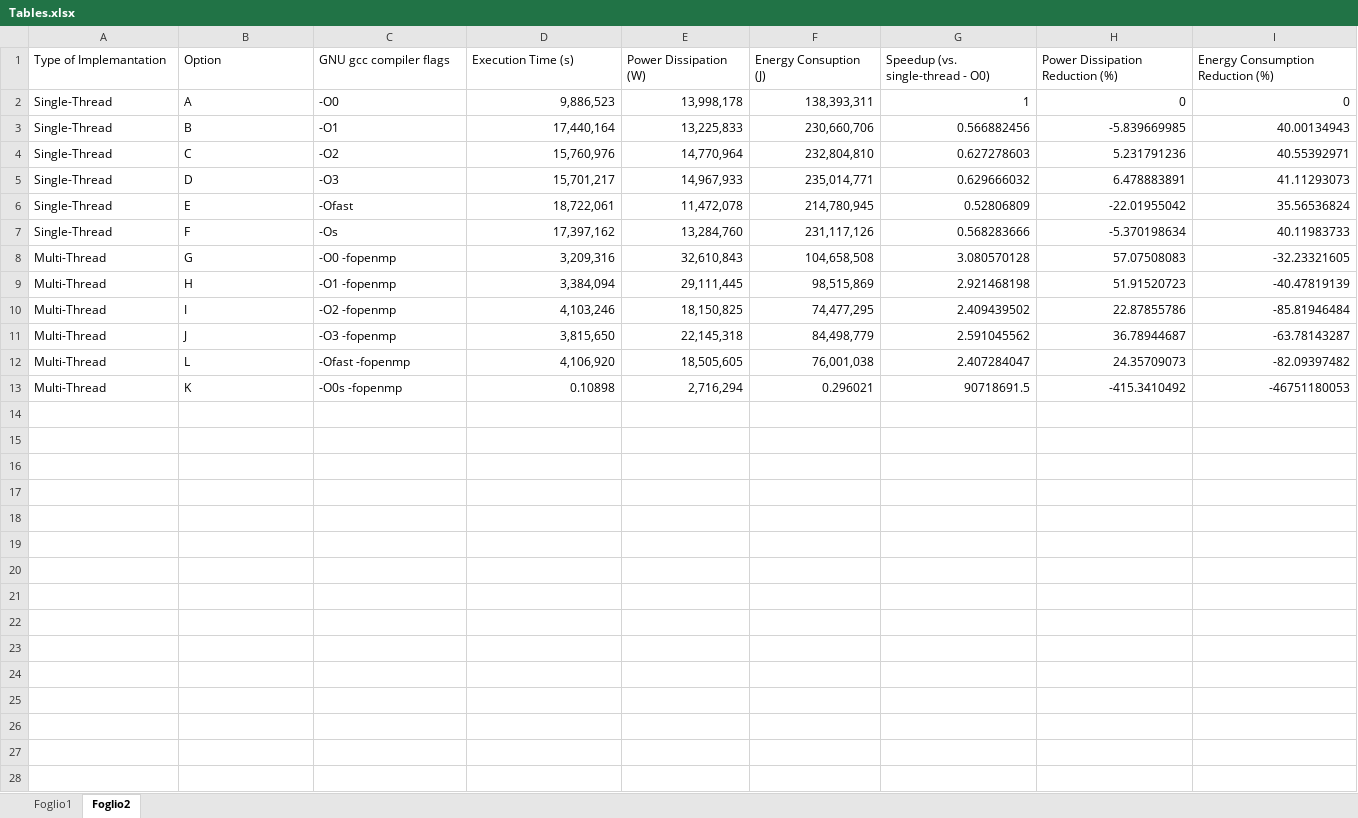
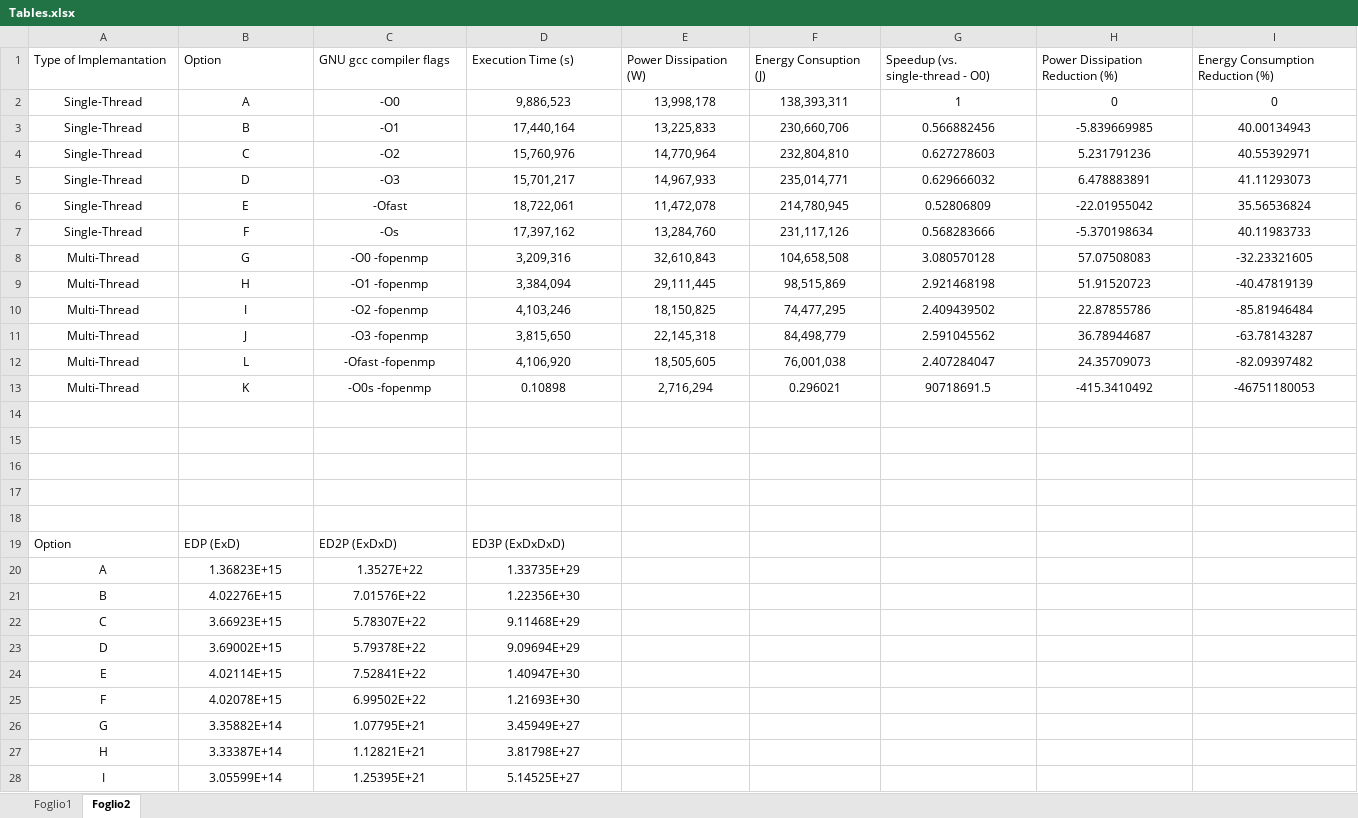
Before and after one commit to lor3ny/EHCLab, an Excel workbook: Lab_1/Tables.xlsx, sheet Foglio2, drawn as a sheet; only a part is shown; values as stored, in another font and other column widths than the file's, no borders; table styles not drawn; the diff covers the shown part only; the diff names each change by its address in the sheet, - before the commit and + after, or states it on an @@ line.

Commit message:
Finish excel

```diff
--- a/Lab_1/Tables.xlsx (sheet Foglio2)
+++ b/Lab_1/Tables.xlsx (sheet Foglio2)
-A2:C13 alignment: left
+A2:C13 alignment: center
-D2:I13 alignment: right
+D2:I13 alignment: center
+row 14: (empty)
+row 15: (empty)
+row 16: (empty)
+row 17: (empty)
+row 18: (empty)
+row 19: Option | EDP (ExD) | ED2P (ExDxD) | ED3P (ExDxDxD)
+row 20: A | 1.36823E+15 | 1.3527E+22 | 1.33735E+29
+row 21: B | 4.02276E+15 | 7.01576E+22 | 1.22356E+30
+row 22: C | 3.66923E+15 | 5.78307E+22 | 9.11468E+29
+row 23: D | 3.69002E+15 | 5.79378E+22 | 9.09694E+29
+row 24: E | 4.02114E+15 | 7.52841E+22 | 1.40947E+30
+row 25: F | 4.02078E+15 | 6.99502E+22 | 1.21693E+30
+row 26: G | 3.35882E+14 | 1.07795E+21 | 3.45949E+27
+row 27: H | 3.33387E+14 | 1.12821E+21 | 3.81798E+27
+row 28: I | 3.05599E+14 | 1.25395E+21 | 5.14525E+27
```
Also changed, not shown: 3 added rows elsewhere in this sheet, sheet Foglio1, 1 other file.
